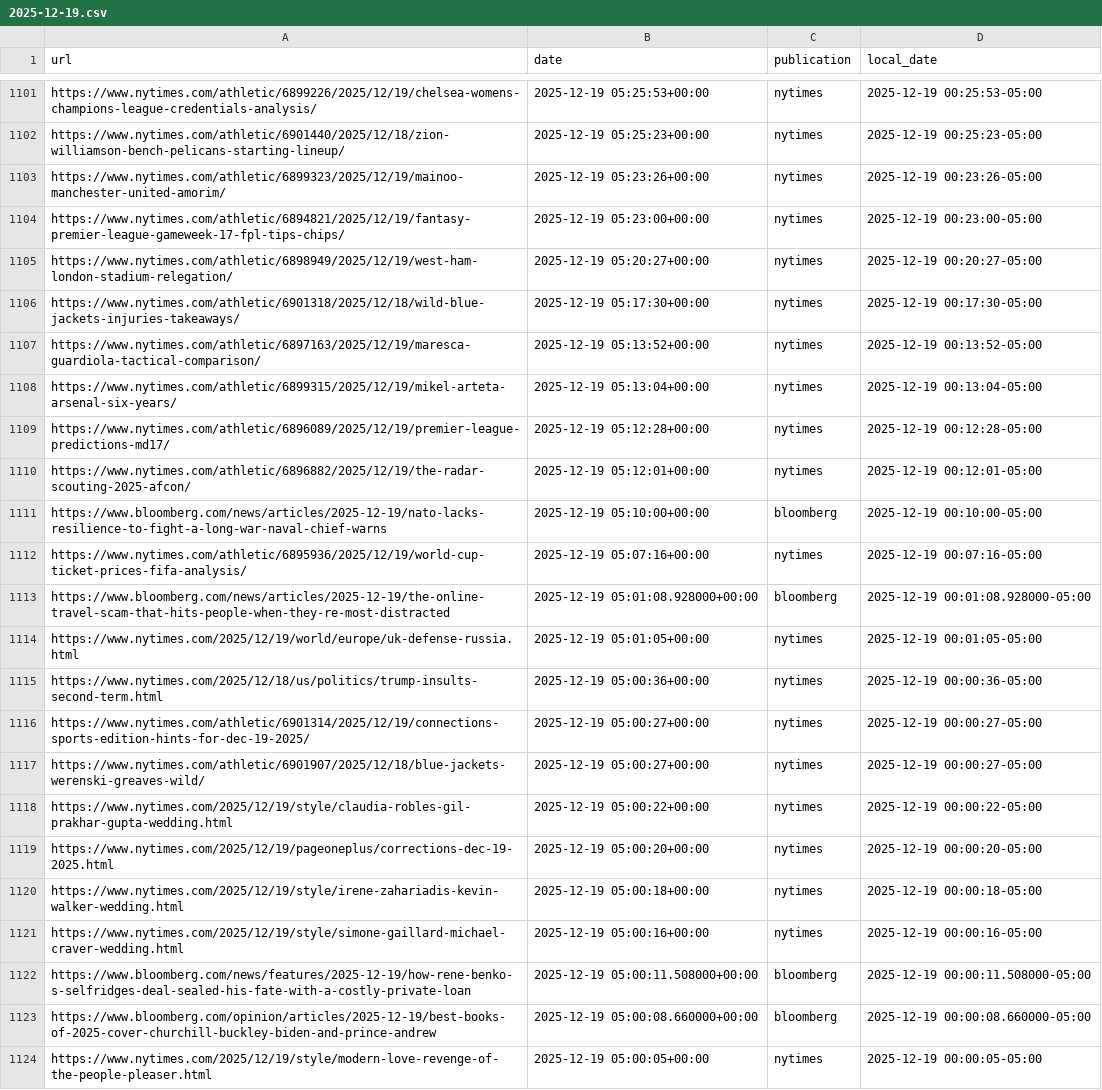
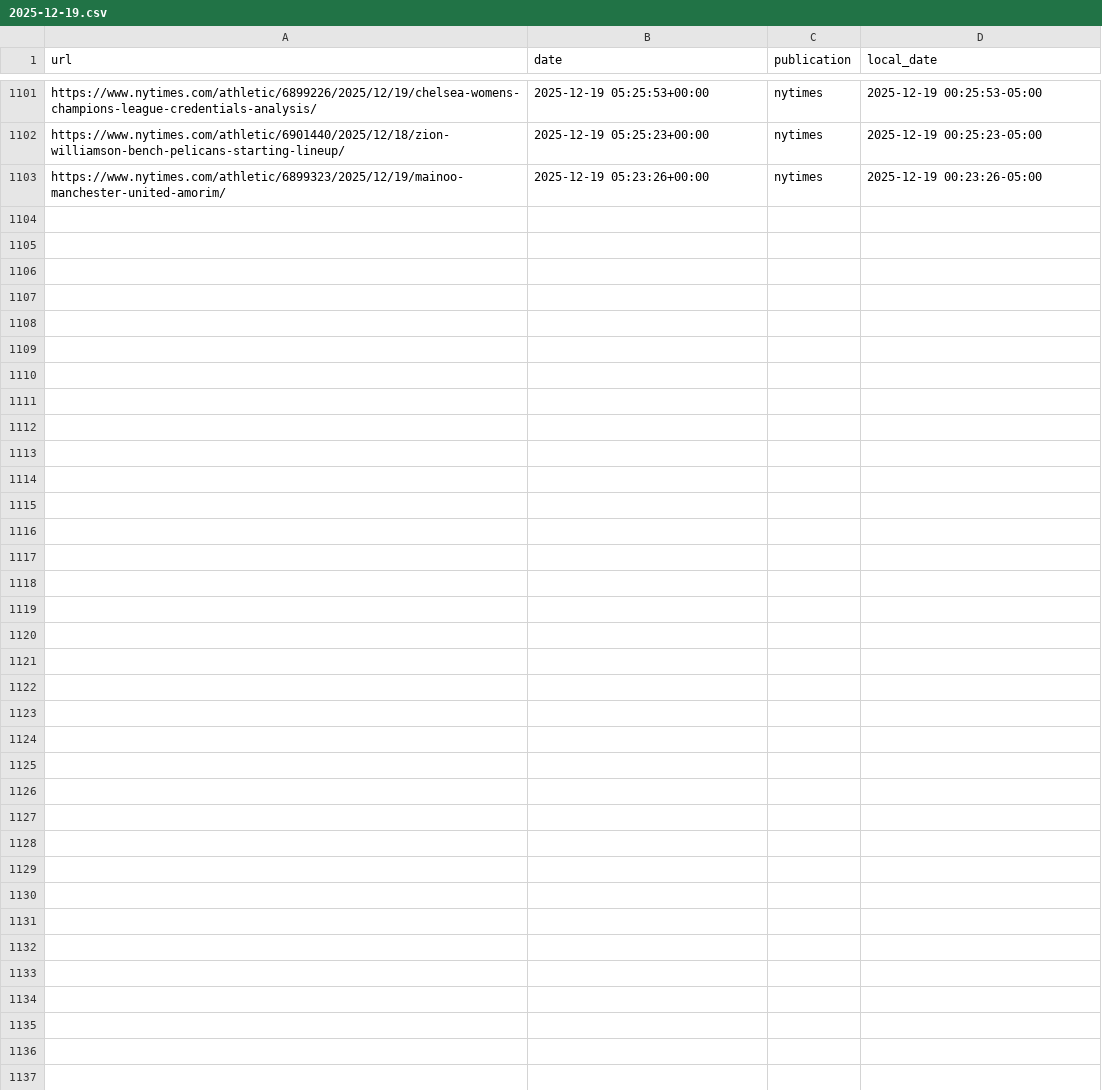
Before and after one commit to seo-detective/sitemap-tracker, a CSV file: data/daily/2025-12-19.csv, drawn as a sheet; only a part is shown, gaps mark what is left out.

```diff
--- a/data/daily/2025-12-19.csv
+++ b/data/daily/2025-12-19.csv
@@ -1103,22 +1103 @@ https://www.nytimes.com/athletic/6901440/2025/12/18/zion-williamson-bench-pelica
 https://www.nytimes.com/athletic/6899323/2025/12/19/mainoo-manchester-united-amorim/,2025-12-19 05:23:26+00:00,nytimes,2025-12-19 00:23:26-05:00
-https://www.nytimes.com/athletic/6894821/2025/12/19/fantasy-premier-league-gameweek-17-fpl-tips-chips/,2025-12-19 05:23:00+00:00,nytimes,2025-12-19 00:23:00-05:00
-https://www.nytimes.com/athletic/6898949/2025/12/19/west-ham-london-stadium-relegation/,2025-12-19 05:20:27+00:00,nytimes,2025-12-19 00:20:27-05:00
-https://www.nytimes.com/athletic/6901318/2025/12/18/wild-blue-jackets-injuries-takeaways/,2025-12-19 05:17:30+00:00,nytimes,2025-12-19 00:17:30-05:00
-https://www.nytimes.com/athletic/6897163/2025/12/19/maresca-guardiola-tactical-comparison/,2025-12-19 05:13:52+00:00,nytimes,2025-12-19 00:13:52-05:00
-https://www.nytimes.com/athletic/6899315/2025/12/19/mikel-arteta-arsenal-six-years/,2025-12-19 05:13:04+00:00,nytimes,2025-12-19 00:13:04-05:00
-https://www.nytimes.com/athletic/6896089/2025/12/19/premier-league-predictions-md17/,2025-12-19 05:12:28+00:00,nytimes,2025-12-19 00:12:28-05:00
-https://www.nytimes.com/athletic/6896882/2025/12/19/the-radar-scouting-2025-afcon/,2025-12-19 05:12:01+00:00,nytimes,2025-12-19 00:12:01-05:00
-https://www.bloomberg.com/news/articles/2025-12-19/nato-lacks-resilience-to-fight-a-long-war-naval-chief-warns,2025-12-19 05:10:00+00:00,bloomberg,2025-12-19 00:10:00-05:00
-https://www.nytimes.com/athletic/6895936/2025/12/19/world-cup-ticket-prices-fifa-analysis/,2025-12-19 05:07:16+00:00,nytimes,2025-12-19 00:07:16-05:00
-https://www.bloomberg.com/news/articles/2025-12-19/the-online-travel-scam-that-hits-people-when-they-re-most-distracted,2025-12-19 05:01:08.928000+00:00,bloomberg,2025-12-19 00:01:08.928000-05:00
-https://www.nytimes.com/2025/12/19/world/europe/uk-defense-russia.html,2025-12-19 05:01:05+00:00,nytimes,2025-12-19 00:01:05-05:00
-https://www.nytimes.com/2025/12/18/us/politics/trump-insults-second-term.html,2025-12-19 05:00:36+00:00,nytimes,2025-12-19 00:00:36-05:00
-https://www.nytimes.com/athletic/6901314/2025/12/19/connections-sports-edition-hints-for-dec-19-2025/,2025-12-19 05:00:27+00:00,nytimes,2025-12-19 00:00:27-05:00
-https://www.nytimes.com/athletic/6901907/2025/12/18/blue-jackets-werenski-greaves-wild/,2025-12-19 05:00:27+00:00,nytimes,2025-12-19 00:00:27-05:00
-https://www.nytimes.com/2025/12/19/style/claudia-robles-gil-prakhar-gupta-wedding.html,2025-12-19 05:00:22+00:00,nytimes,2025-12-19 00:00:22-05:00
-https://www.nytimes.com/2025/12/19/pageoneplus/corrections-dec-19-2025.html,2025-12-19 05:00:20+00:00,nytimes,2025-12-19 00:00:20-05:00
-https://www.nytimes.com/2025/12/19/style/irene-zahariadis-kevin-walker-wedding.html,2025-12-19 05:00:18+00:00,nytimes,2025-12-19 00:00:18-05:00
-https://www.nytimes.com/2025/12/19/style/simone-gaillard-michael-craver-wedding.html,2025-12-19 05:00:16+00:00,nytimes,2025-12-19 00:00:16-05:00
-https://www.bloomberg.com/news/features/2025-12-19/how-rene-benko-s-selfridges-deal-sealed-his-fate-with-a-costly-private-loan,2025-12-19 05:00:11.508000+00:00,bloomberg,2025-12-19 00:00:11.508000-05:00
-https://www.bloomberg.com/opinion/articles/2025-12-19/best-books-of-2025-cover-churchill-buckley-biden-and-prince-andrew,2025-12-19 05:00:08.660000+00:00,bloomberg,2025-12-19 00:00:08.660000-05:00
-https://www.nytimes.com/2025/12/19/style/modern-love-revenge-of-the-people-pleaser.html,2025-12-19 05:00:05+00:00,nytimes,2025-12-19 00:00:05-05:00
```
Also changed, not shown: data/daily/2026-01-17.csv, 3 other files.
